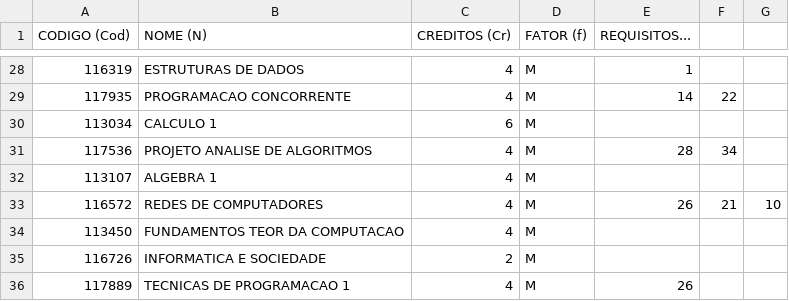
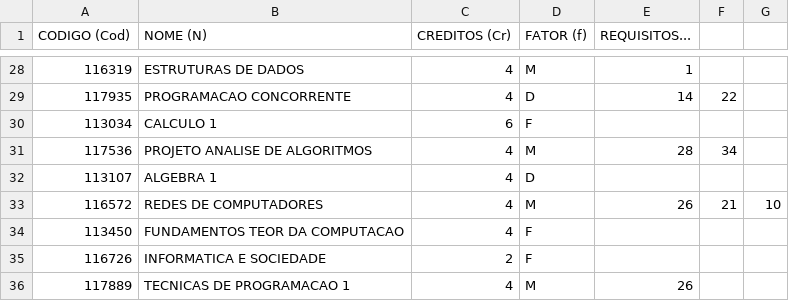
Before and after one commit to jpssousa/TAG-Projetos, a CSV file: Projeto 02/disciplinas-tag-2017-1.csv, drawn as a sheet; only a part is shown, gaps mark what is left out; the diff covers the shown part only.

```diff
--- a/Projeto 02/disciplinas-tag-2017-1.csv
+++ b/Projeto 02/disciplinas-tag-2017-1.csv
@@ -28,9 +28,9 @@ CODIGO (Cod),NOME (N),CREDITOS (Cr),FATOR (f),REQUISITOS...,,
 116319,ESTRUTURAS DE DADOS,4,M,1,,
-117935,PROGRAMACAO CONCORRENTE,4,M,14,22,
-113034,CALCULO 1,6,M,,,
+117935,PROGRAMACAO CONCORRENTE,4,D,14,22,
+113034,CALCULO 1,6,F,,,
 117536,PROJETO ANALISE DE ALGORITMOS,4,M,28,34,
-113107,ALGEBRA 1,4,M,,,
+113107,ALGEBRA 1,4,D,,,
 116572,REDES DE COMPUTADORES,4,M,26,21,10
-113450,FUNDAMENTOS TEOR DA COMPUTACAO,4,M,,,
-116726,INFORMATICA E SOCIEDADE,2,M,,,
+113450,FUNDAMENTOS TEOR DA COMPUTACAO,4,F,,,
+116726,INFORMATICA E SOCIEDADE,2,F,,,
 117889,TECNICAS DE PROGRAMACAO 1,4,M,26,,
```
Also changed, not shown: 19 edited cells elsewhere in this file, 1 other file.
